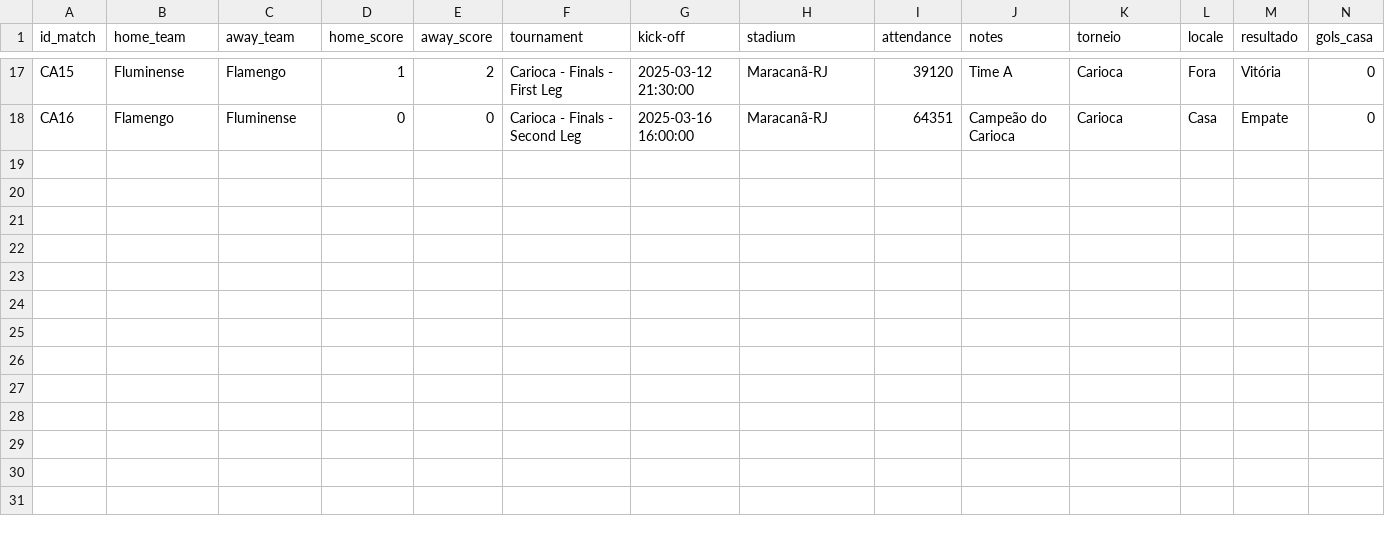
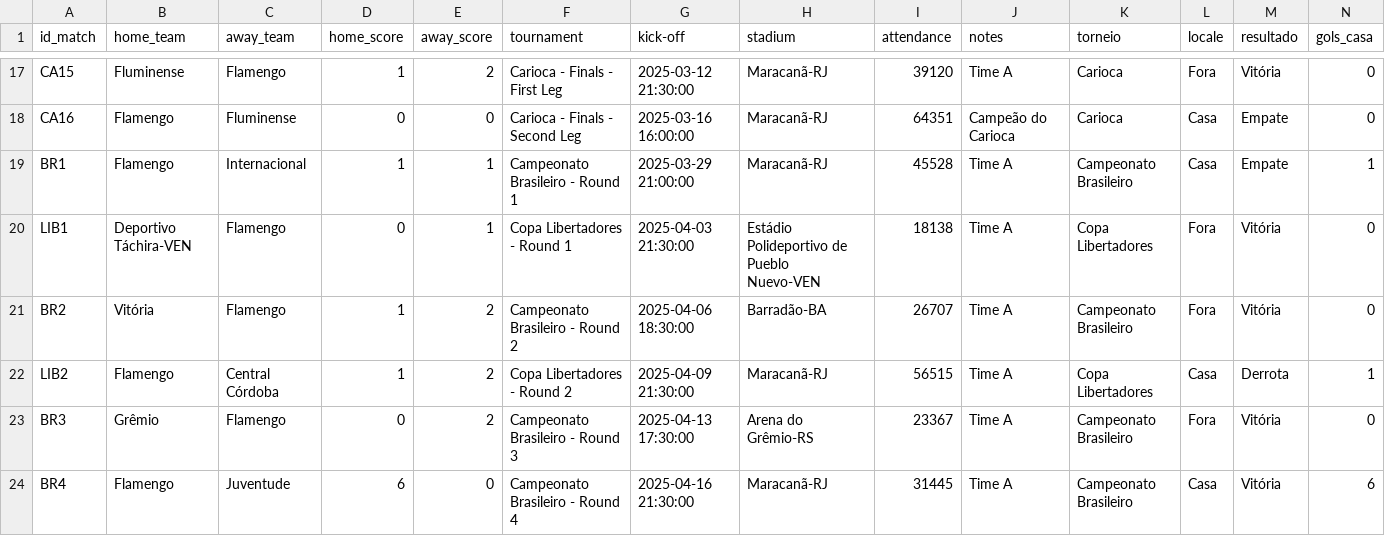
Before and after one commit to williamjouse/jogos-Flamengo-2025, a CSV file: data/processed/matches_FLA2025_processed.csv, drawn as a sheet; only a part is shown, gaps mark what is left out; rows hold the shown columns only; the diff names each change by its address in the sheet, - before the commit and + after, or states it on an @@ line.

```diff
--- a/data/processed/matches_FLA2025_processed.csv
+++ b/data/processed/matches_FLA2025_processed.csv
+row 19: BR1 | Flamengo | Internacional | 1 | 1 | Campeonato Brasileiro - Round 1 | 2025-03-29 21:00:00 | Maracanã-RJ | 45528 | Time A | Campeonato Brasileiro | Casa | Empate | 1
+row 20: LIB1 | Deportivo Táchira-VEN | Flamengo | 0 | 1 | Copa Libertadores - Round 1 | 2025-04-03 21:30:00 | Estádio Polideportivo de Pueblo Nuevo-VEN | 18138 | Time A | Copa Libertadores | Fora | Vitória | 0
+row 21: BR2 | Vitória | Flamengo | 1 | 2 | Campeonato Brasileiro - Round 2 | 2025-04-06 18:30:00 | Barradão-BA | 26707 | Time A | Campeonato Brasileiro | Fora | Vitória | 0
+row 22: LIB2 | Flamengo | Central Córdoba | 1 | 2 | Copa Libertadores - Round 2 | 2025-04-09 21:30:00 | Maracanã-RJ | 56515 | Time A | Copa Libertadores | Casa | Derrota | 1
+row 23: BR3 | Grêmio | Flamengo | 0 | 2 | Campeonato Brasileiro - Round 3 | 2025-04-13 17:30:00 | Arena do Grêmio-RS | 23367 | Time A | Campeonato Brasileiro | Fora | Vitória | 0
+row 24: BR4 | Flamengo | Juventude | 6 | 0 | Campeonato Brasileiro - Round 4 | 2025-04-16 21:30:00 | Maracanã-RJ | 31445 | Time A | Campeonato Brasileiro | Casa | Vitória | 6
```
Also changed, not shown: data/processed/goal_scorers_2025_processed.csv, data/processed/stats_FLA2025_processed.csv, 9 other files.
